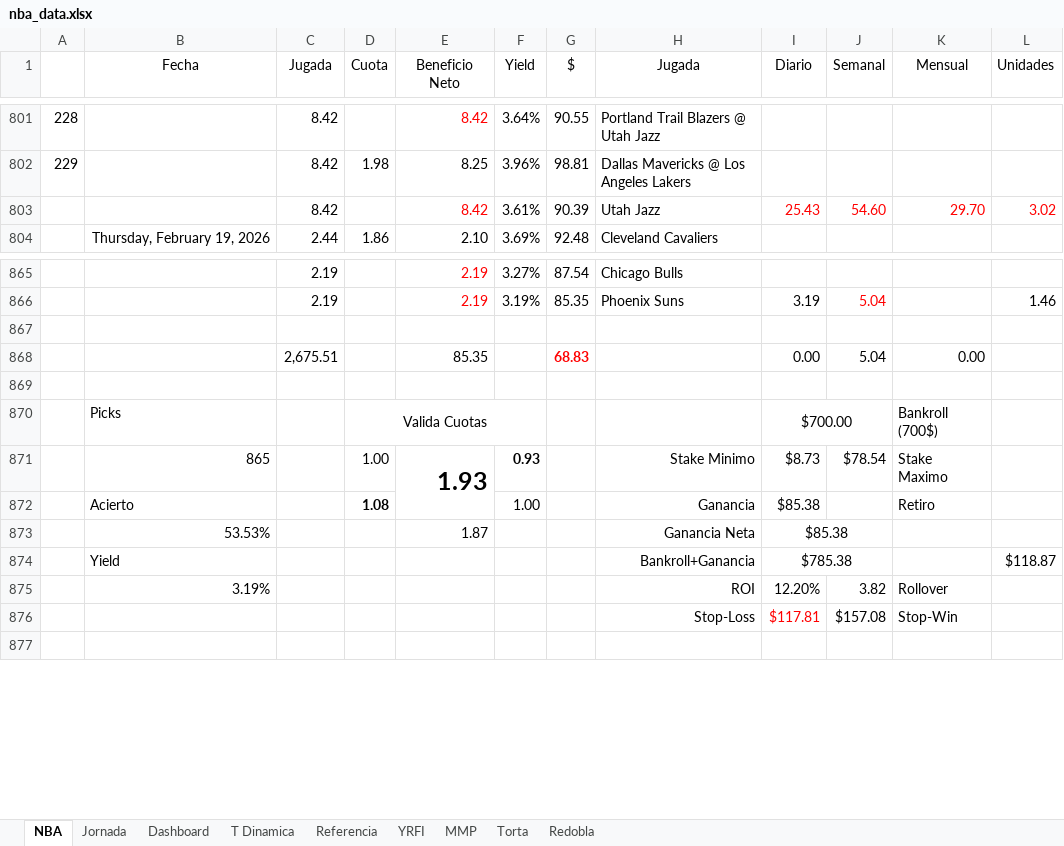
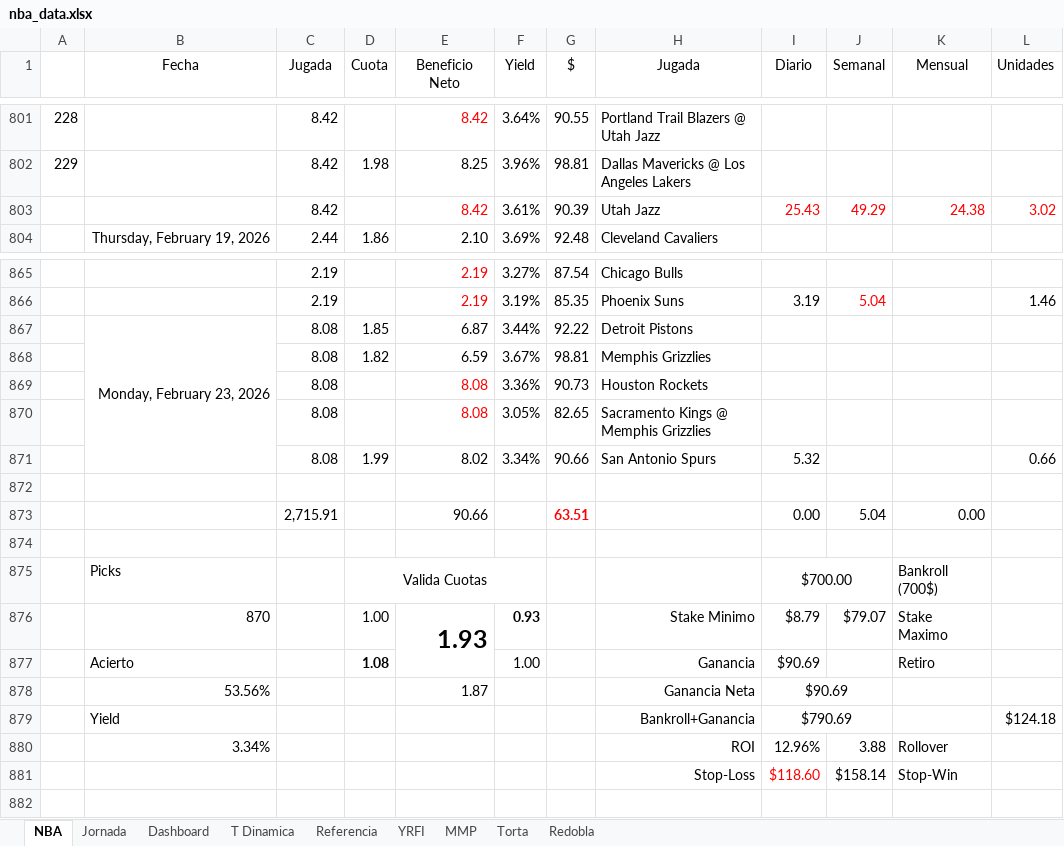
Before and after one commit to frank1411/nba-bets-ML, an Excel workbook: public/nba_data.xlsx, sheet NBA, drawn as a sheet; only a part is shown, gaps mark what is left out; values as stored, in another font and other column widths than the file's, no borders; charts and pictures and conditional formats not drawn; removed rows and columns are numbered as before the commit, all else as after; the diff names each change by its address in the sheet, - before the commit and + after, or states it on an @@ line.

Commit message:
Add files via upload

```diff
--- a/public/nba_data.xlsx (sheet NBA)
+++ b/public/nba_data.xlsx (sheet NBA)
-J803 (Semanal): 54.60
+J803 (Semanal): 49.29
-K803 (Mensual): 29.70
+K803 (Mensual): 24.38
+row 867:  | Monday, February 23, 2026 | 8.08 | 1.85 | 6.87 | 3.44% | 92.22 | Detroit Pistons
+row 868:  |  | 8.08 | 1.82 | 6.59 | 3.67% | 98.81 | Memphis Grizzlies
+row 869:  |  | 8.08 |  | 8.08 | 3.36% | 90.73 | Houston Rockets
+row 870:  |  | 8.08 |  | 8.08 | 3.05% | 82.65 | Sacramento Kings @ Memphis Grizzlies
+row 871:  |  | 8.08 | 1.99 | 8.02 | 3.34% | 90.66 | San Antonio Spurs | 5.32 |  |  | 0.66
-C873 (Jugada): 2,675.51
+C873 (Jugada): 2,715.91
-E873 (Beneficio Neto): 85.35
+E873 (Beneficio Neto): 90.66
-G873 ($): 68.83
+G873 ($): 63.51
-B876 (Fecha): 865
+B876 (Fecha): 870
-I876 (Diario): $8.73
+I876 (Diario): $8.79
-J876 (Semanal): $78.54
+J876 (Semanal): $79.07
-I877:I878 (Diario): $85.38
+I877:I878 (Diario): $90.69
-B878 (Fecha): 53.53%
+B878 (Fecha): 53.56%
-I879 (Diario): $785.38
+I879 (Diario): $790.69
-L879 (Unidades): $118.87
+L879 (Unidades): $124.18
-row 875:  | 3.19% |  |  |  |  |  | ROI | 12.20% | 3.82 | Rollover
-row 876:  |  |  |  |  |  |  | Stop-Loss | $117.81 | $157.08 | Stop-Win
+row 880:  | 3.34% |  |  |  |  |  | ROI | 12.96% | 3.88 | Rollover
+row 881:  |  |  |  |  |  |  | Stop-Loss | $118.60 | $158.14 | Stop-Win
```
Also changed, not shown: sheet Dashboard, formulas that keep their value, charts or pictures.
